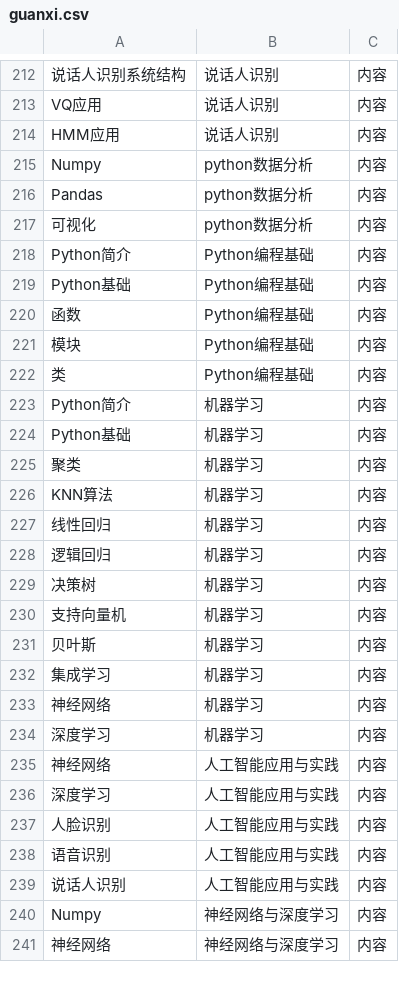
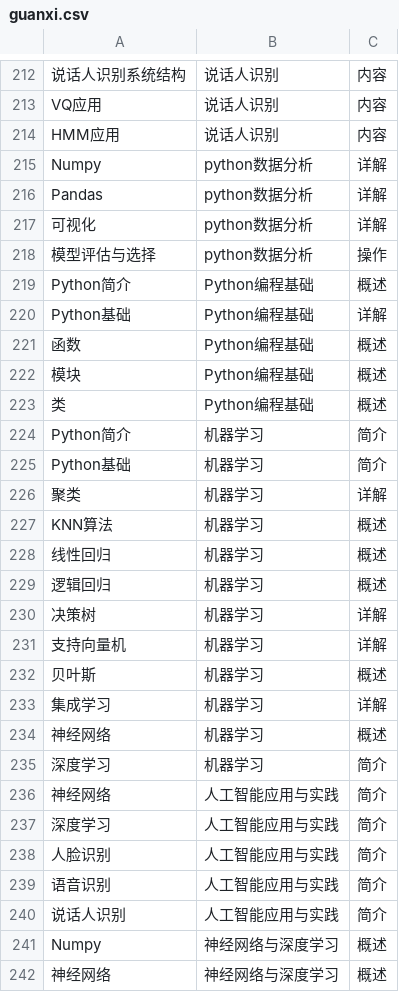
Before and after one commit to BIGFISHK/files, a CSV file: guanxi.csv, drawn as a sheet; only a part is shown, gaps mark what is left out; the diff covers the shown part only.

```diff
--- a/guanxi.csv
+++ b/guanxi.csv
@@ -214,28 +214,29 @@ VQ应用,说话人识别,内容
 HMM应用,说话人识别,内容
-Numpy,python数据分析,内容
-Pandas,python数据分析,内容
-可视化,python数据分析,内容
-Python简介,Python编程基础,内容
-Python基础,Python编程基础,内容
-函数,Python编程基础,内容
-模块,Python编程基础,内容
-类,Python编程基础,内容
-Python简介,机器学习,内容
-Python基础,机器学习,内容
-聚类,机器学习,内容
-KNN算法,机器学习,内容
-线性回归,机器学习,内容
-逻辑回归,机器学习,内容
-决策树,机器学习,内容
-支持向量机,机器学习,内容
-贝叶斯,机器学习,内容
-集成学习,机器学习,内容
-神经网络,机器学习,内容
-深度学习,机器学习,内容
-神经网络,人工智能应用与实践,内容
-深度学习,人工智能应用与实践,内容
-人脸识别,人工智能应用与实践,内容
-语音识别,人工智能应用与实践,内容
-说话人识别,人工智能应用与实践,内容
-Numpy,神经网络与深度学习,内容
-神经网络,神经网络与深度学习,内容
+Numpy,python数据分析,详解
+Pandas,python数据分析,详解
+可视化,python数据分析,详解
+模型评估与选择,python数据分析,操作
+Python简介,Python编程基础,概述
+Python基础,Python编程基础,详解
+函数,Python编程基础,概述
+模块,Python编程基础,概述
+类,Python编程基础,概述
+Python简介,机器学习,简介
+Python基础,机器学习,简介
+聚类,机器学习,详解
+KNN算法,机器学习,概述
+线性回归,机器学习,概述
+逻辑回归,机器学习,概述
+决策树,机器学习,详解
+支持向量机,机器学习,详解
+贝叶斯,机器学习,概述
+集成学习,机器学习,详解
+神经网络,机器学习,概述
+深度学习,机器学习,简介
+神经网络,人工智能应用与实践,简介
+深度学习,人工智能应用与实践,简介
+人脸识别,人工智能应用与实践,简介
+语音识别,人工智能应用与实践,简介
+说话人识别,人工智能应用与实践,简介
+Numpy,神经网络与深度学习,概述
+神经网络,神经网络与深度学习,概述
```
Also changed, not shown: 38 edited cells elsewhere in this file, shiti.csv.
